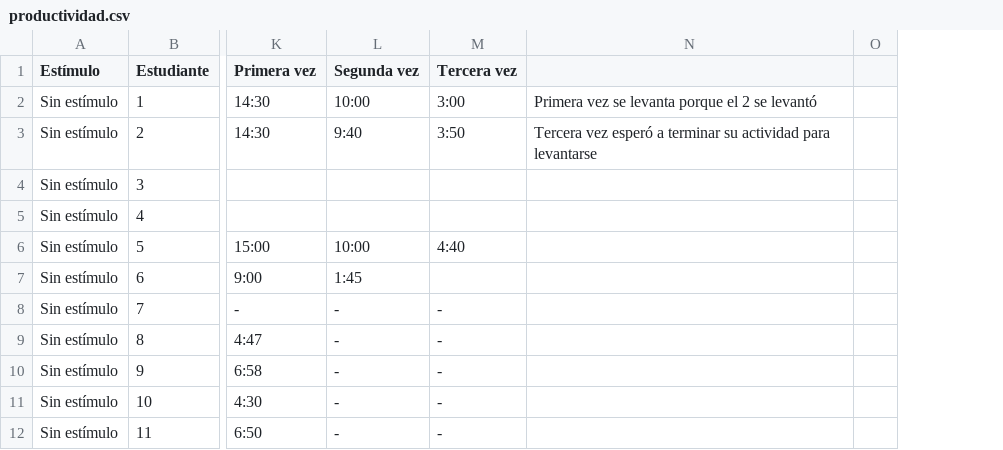
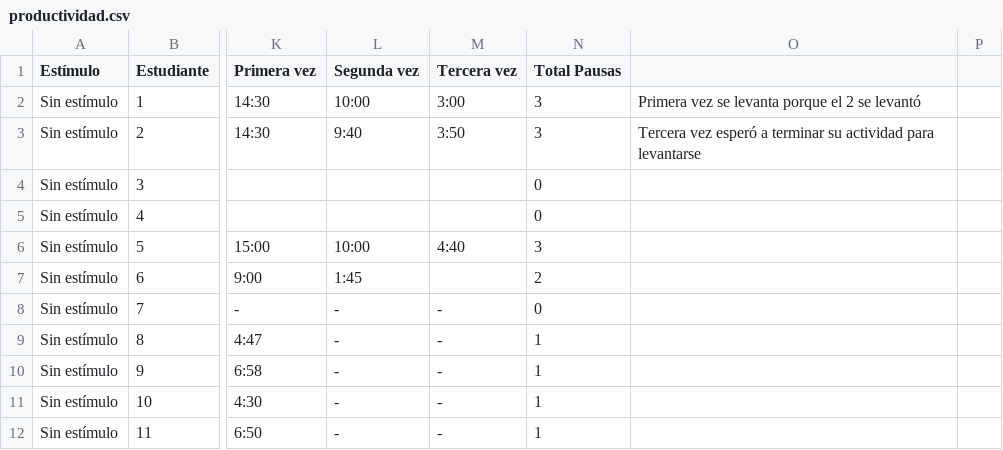
Before and after one commit to UCRInvestigacionCC/investigacion, a CSV file: productividad.csv, drawn as a sheet; only a part is shown, gaps mark what is left out; the diff names each change by its address in the sheet, - before the commit and + after, or states it on an @@ line.

Commit message:
Add files via upload

```diff
--- a/productividad.csv
+++ b/productividad.csv
+column N (Total Pausas), rows 2-12: 3 | 3 | 0 | 0 | 3 | 2 | 0 | 1 | 1 | 1 | 1
```
